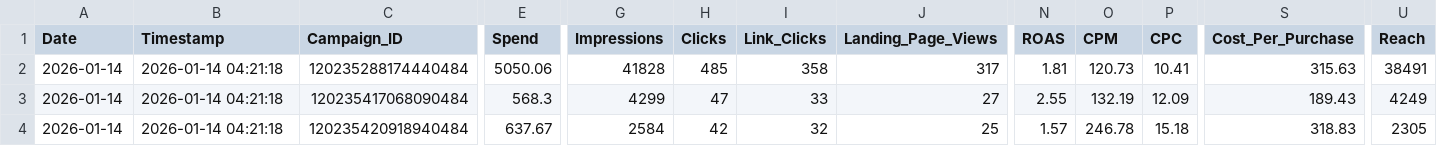
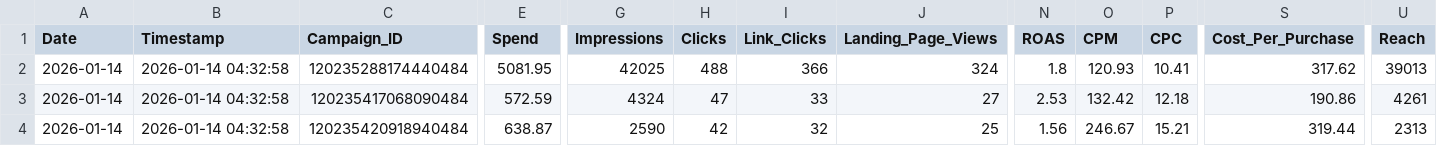
Before and after one commit to sreepathiyogi-blip/meta-live-dashboard, a CSV file: live_today_performance.csv, drawn as a sheet; only a part is shown, gaps mark what is left out; the diff covers the shown part only; the diff names each change by its address in the sheet, - before the commit and + after, or states it on an @@ line.

```diff
--- a/live_today_performance.csv
+++ b/live_today_performance.csv
-B2:B4 (Timestamp): 2026-01-14 04:21:18
+B2:B4 (Timestamp): 2026-01-14 04:32:58
-E2 (Spend): 5050.06
+E2 (Spend): 5081.95
-G2 (Impressions): 41828
+G2 (Impressions): 42025
-H2 (Clicks): 485
+H2 (Clicks): 488
-I2 (Link_Clicks): 358
+I2 (Link_Clicks): 366
-J2 (Landing_Page_Views): 317
+J2 (Landing_Page_Views): 324
-N2 (ROAS): 1.81
+N2 (ROAS): 1.8
-O2 (CPM): 120.73
+O2 (CPM): 120.93
-S2 (Cost_Per_Purchase): 315.63
+S2 (Cost_Per_Purchase): 317.62
-U2 (Reach): 38491
+U2 (Reach): 39013
-E3 (Spend): 568.3
+E3 (Spend): 572.59
-G3 (Impressions): 4299
+G3 (Impressions): 4324
-N3 (ROAS): 2.55
+N3 (ROAS): 2.53
-O3 (CPM): 132.19
+O3 (CPM): 132.42
-P3 (CPC): 12.09
+P3 (CPC): 12.18
-S3 (Cost_Per_Purchase): 189.43
+S3 (Cost_Per_Purchase): 190.86
-U3 (Reach): 4249
+U3 (Reach): 4261
-E4 (Spend): 637.67
+E4 (Spend): 638.87
-G4 (Impressions): 2584
+G4 (Impressions): 2590
-N4 (ROAS): 1.57
+N4 (ROAS): 1.56
-O4 (CPM): 246.78
+O4 (CPM): 246.67
-P4 (CPC): 15.18
+P4 (CPC): 15.21
-S4 (Cost_Per_Purchase): 318.83
+S4 (Cost_Per_Purchase): 319.44
-U4 (Reach): 2305
+U4 (Reach): 2313
```
Also changed, not shown: 155 edited cells elsewhere in this file, complete_campaign_data.csv, daily_summary.csv, 2 other files.
